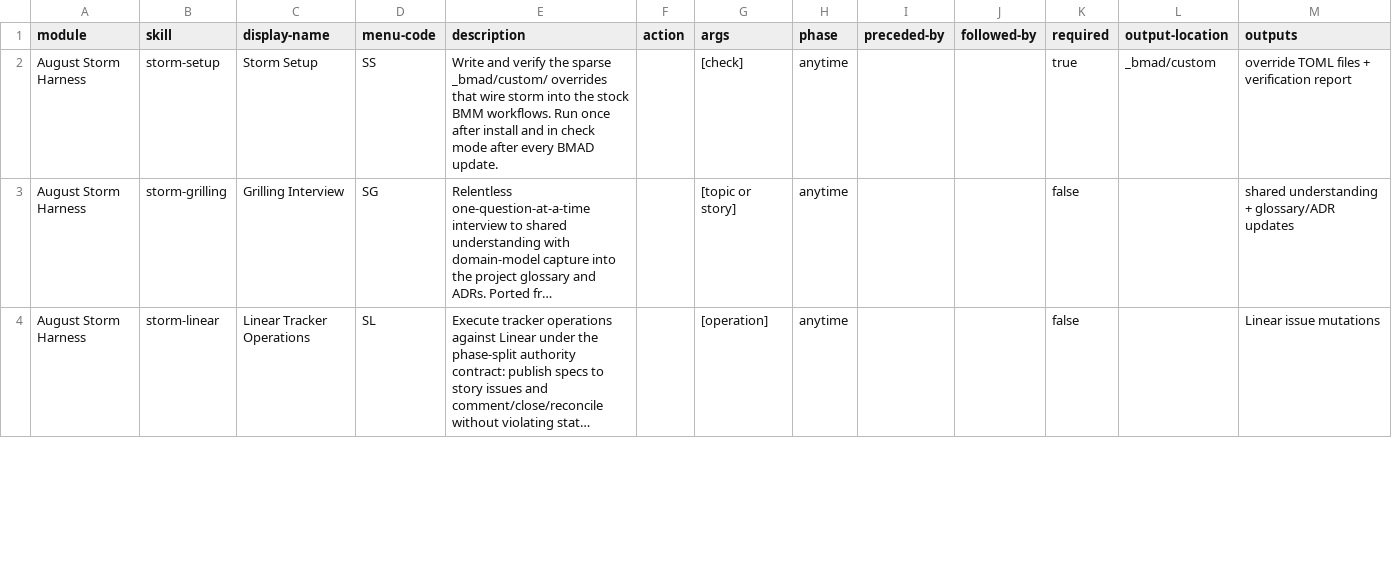
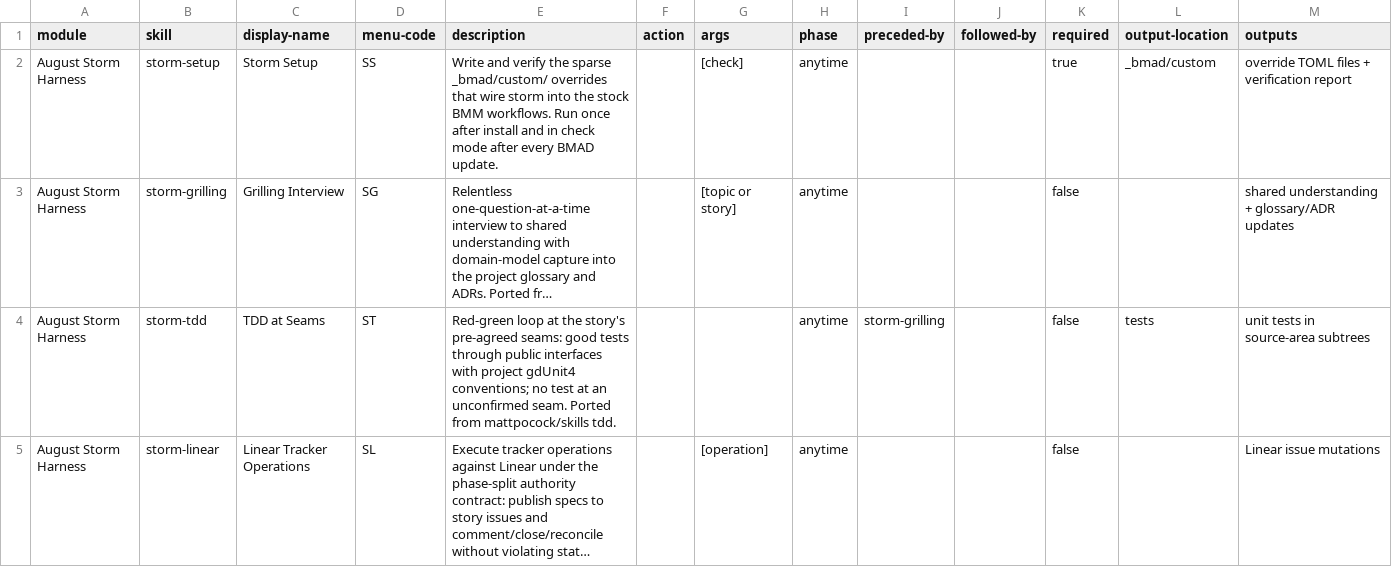
Before and after one commit to sjennings/bmad-storm, a CSV file: skills/module-help.csv, drawn as a sheet; only a part is shown; long unchanged cells end in …; the diff covers the shown part only; the diff names each change by its address in the sheet, - before the commit and + after, or states it on an @@ line.

Commit message:
Release v0.3.0 dev-story planning flow

```diff
--- a/skills/module-help.csv
+++ b/skills/module-help.csv
+row 4: August Storm Harness | storm-tdd | TDD at Seams | ST | Red-green loop at the story's pre-agreed seams: good tests through public interfaces with project gdUnit4 conventions; no test at an unconfirmed seam. Ported from mattpocock/skills tdd. |  |  | anytime | storm-grilling |  | false | tests | unit tests in source-area subtrees
```
Also changed, not shown: 2 edited cells elsewhere in this file, 8 other files.
